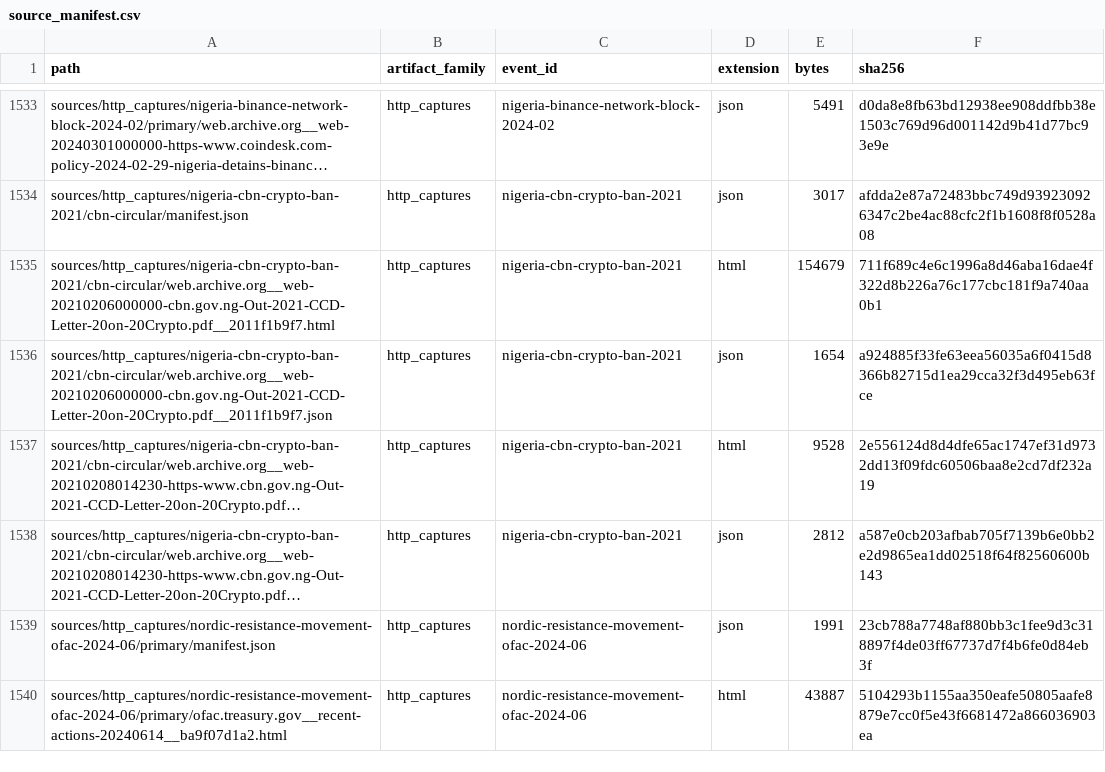
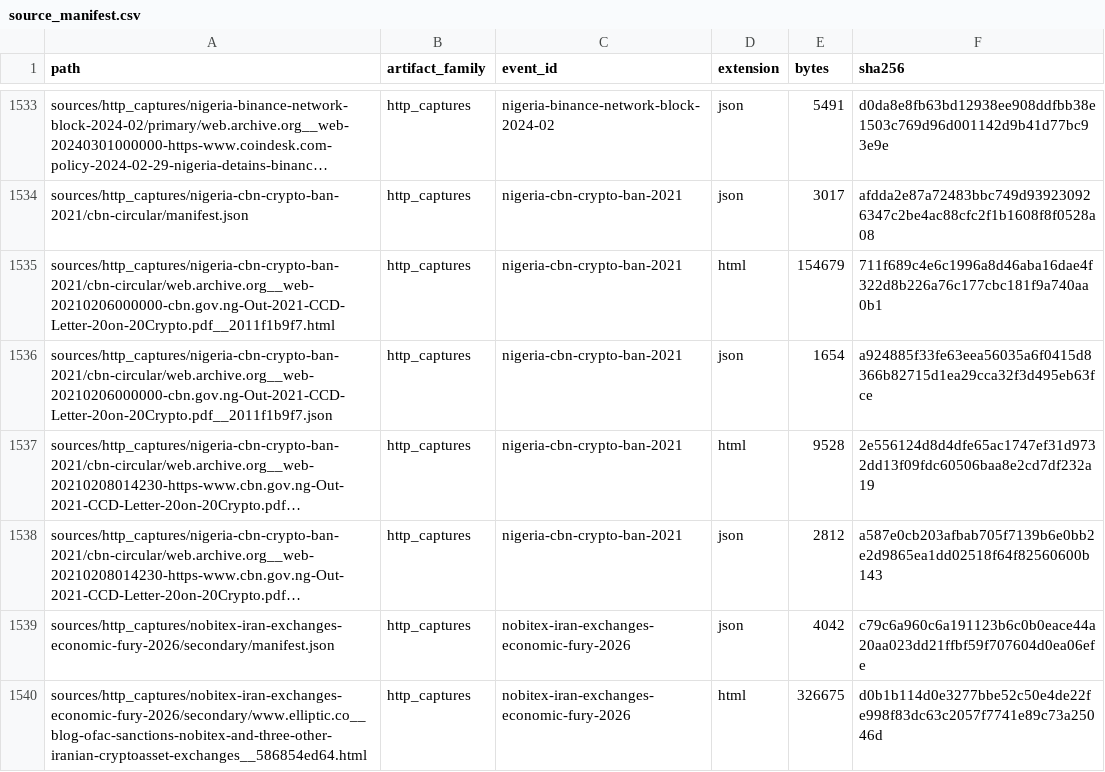
Before and after one commit to chnyangs/censorship-event-database, a CSV file: sources/source_manifest.csv, drawn as a sheet; only a part is shown, gaps mark what is left out; the shorter side is filled out with more unchanged rows; long unchanged cells end in …; the diff covers the shown part only; the diff names each change by its address in the sheet, - before the commit and + after, or states it on an @@ line.

```diff
--- a/sources/source_manifest.csv
+++ b/sources/source_manifest.csv
+row 1539: sources/http_captures/nobitex-iran-exchanges-economic-fury-2026/secondary/manifest.json | http_captures | nobitex-iran-exchanges-economic-fury-2026 | json | 4042 | c79c6a960c6a191123b6c0b0eace44a20aa023dd21ffbf59f707604d0ea06efe
+row 1540: sources/http_captures/nobitex-iran-exchanges-economic-fury-2026/secondary/www.elliptic.co__blog-ofac-sanctions-nobitex-and-three-other-iranian-cryptoasset-exchanges__586854ed64.html | http_captures | nobitex-iran-exchanges-economic-fury-2026 | html | 326675 | d0b1b114d0e3277bbe52c50e4de22fe998f83dc63c2057f7741e89c73a25046d
```
Also changed, not shown: 7 added rows elsewhere in this file, analysis/temporal_ledger/yearly_collection_plan.csv, dataset.csv, 43 other files.
